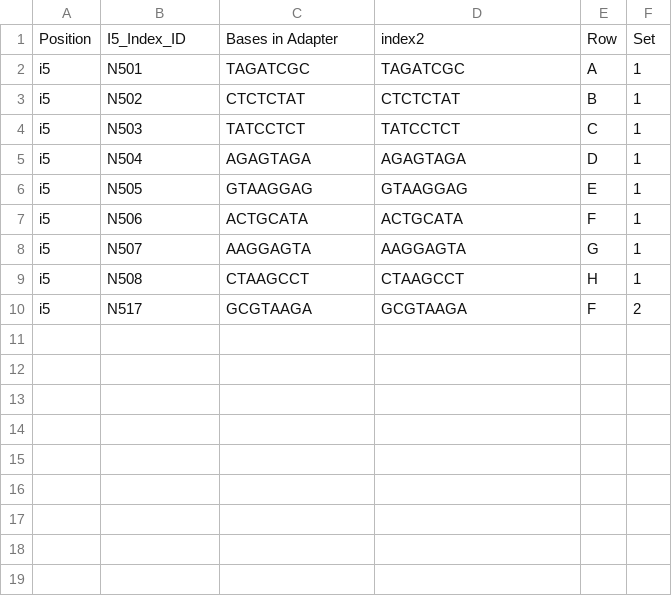
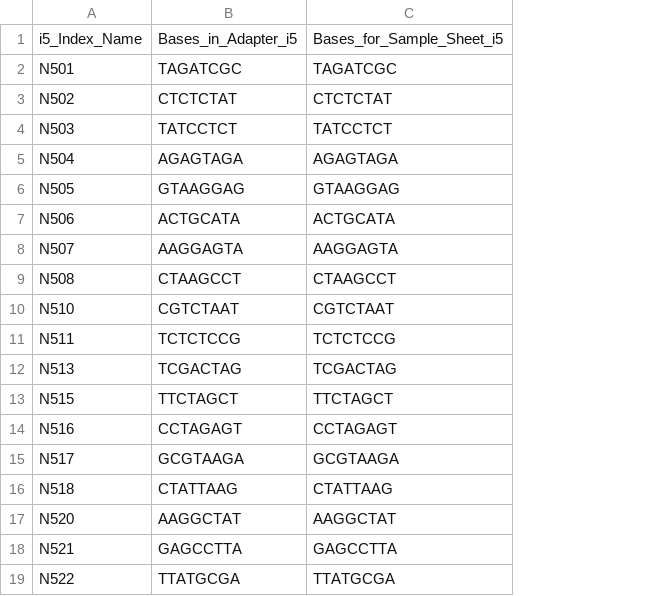
Before and after one commit to ramongallego/Nextera_Dada2, a CSV file: data_sub/Nextera_adapters_i5.csv, drawn as a sheet; removed rows and columns are numbered as before the commit, all else as after; the diff names each change by its address in the sheet, - before the commit and + after, or states it on an @@ line.

```diff
--- a/data_sub/Nextera_adapters_i5.csv
+++ b/data_sub/Nextera_adapters_i5.csv
-column A, rows 2-10: all i5
-column E, rows 2-10: A | B | C | D | E | F | G | H | F
-column F, rows 2-10: 1 | 1 | 1 | 1 | 1 | 1 | 1 | 1 | 2
-row 1: Position | I5_Index_ID | Bases in Adapter | index2 | Row | Set
+row 1: i5_Index_Name | Bases_in_Adapter_i5 | Bases_for_Sample_Sheet_i5
+row 10: N510 | CGTCTAAT | CGTCTAAT
+row 11: N511 | TCTCTCCG | TCTCTCCG
+row 12: N513 | TCGACTAG | TCGACTAG
+row 13: N515 | TTCTAGCT | TTCTAGCT
+row 14: N516 | CCTAGAGT | CCTAGAGT
+row 16: N518 | CTATTAAG | CTATTAAG
+row 17: N520 | AAGGCTAT | AAGGCTAT
+row 18: N521 | GAGCCTTA | GAGCCTTA
+row 19: N522 | TTATGCGA | TTATGCGA
```
Also changed, not shown: data_sub/Nextera_adapters_i7.csv, 3 other files.
